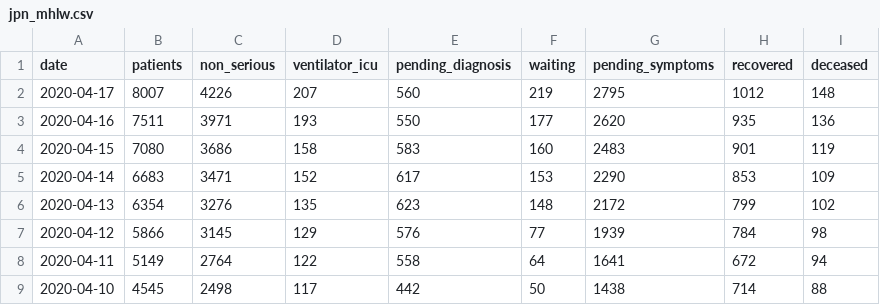
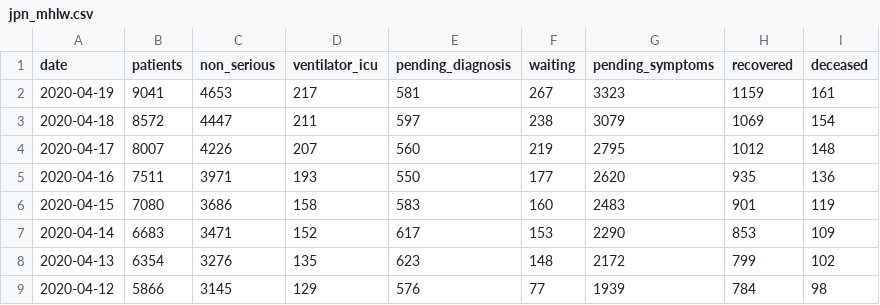
Before and after one commit to maxlchen/COVID-19-Cornell-DataCollection, a CSV file: data/jpn_mhlw.csv, drawn as a sheet; only a part is shown; the shorter side is filled out with more unchanged rows.

```diff
--- a/data/jpn_mhlw.csv
+++ b/data/jpn_mhlw.csv
@@ -1,2 +1,4 @@
 date,patients,non_serious,ventilator_icu,pending_diagnosis,waiting,pending_symptoms,recovered,deceased
+2020-04-19,9041,4653,217,581,267,3323,1159,161
+2020-04-18,8572,4447,211,597,238,3079,1069,154
 2020-04-17,8007,4226,207,560,219,2795,1012,148
```
Also changed, not shown: data/louisiana_health.csv, data/nyc_daily_health_2020-04-19.csv.
